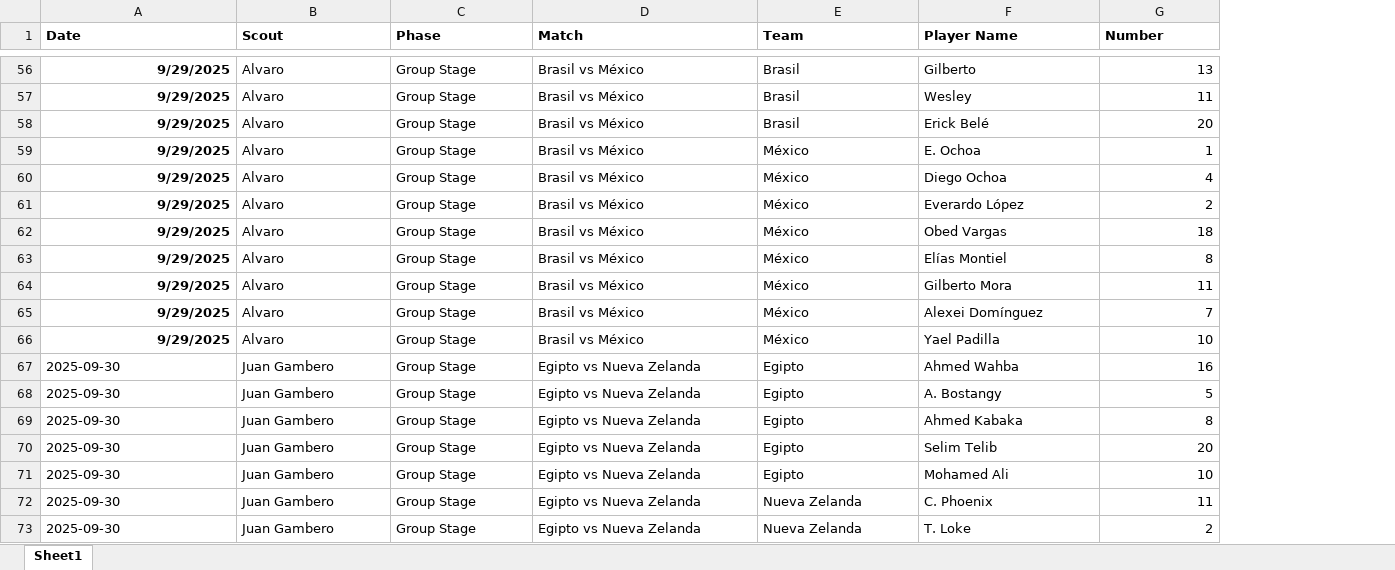
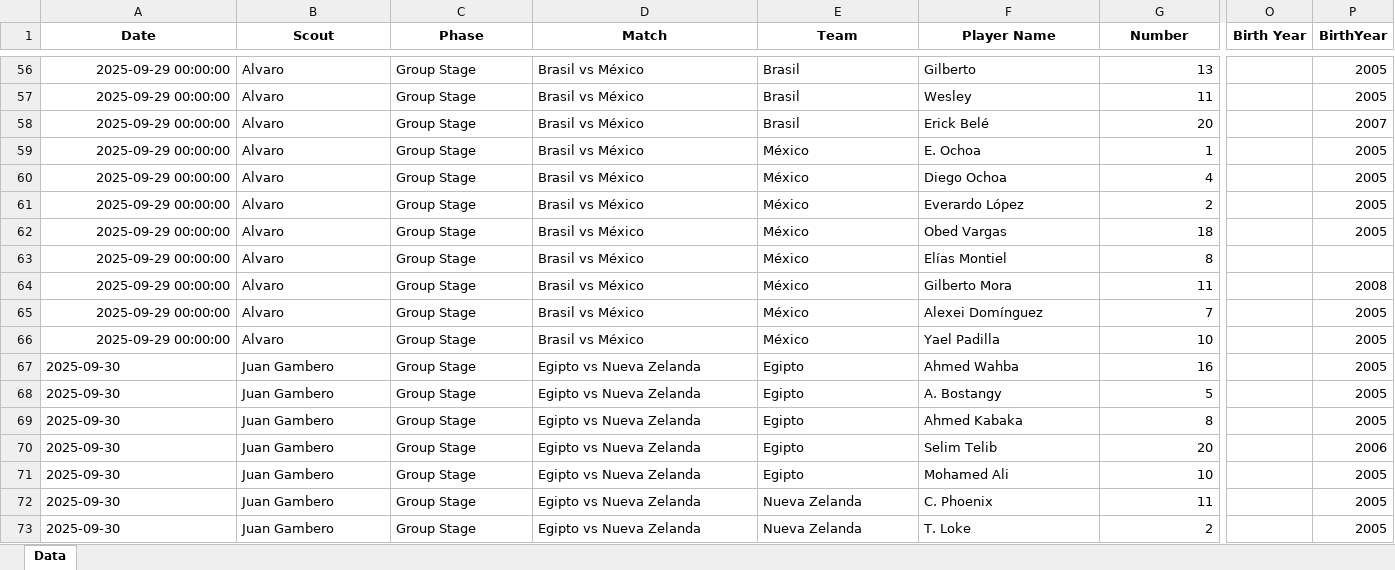
Before and after one commit to alvarolopez8810/alnassrscoutingsystem, an Excel workbook: fifa_u20_player_reports.xlsx, sheet Data, drawn as a sheet; only a part is shown, gaps mark what is left out; values as stored, in another font and other column widths than the file's, no borders; the diff covers the shown part only; the diff names each change by its address in the sheet, - before the commit and + after, or states it on an @@ line.

```diff
--- a/fifa_u20_player_reports.xlsx (sheet Data)
+++ b/fifa_u20_player_reports.xlsx (sheet Data)
-sheet tab: Sheet1
+sheet tab: Data
+column O (Birth Year), empty
+column P (BirthYear), rows 56-73: 2005 | 2005 | 2007 | 2005 | 2005 | 2005 | 2005 |  | 2008 | 2005 | 2005 | 2005 | 2005 | 2005 | 2006 | 2005 | 2005 | 2005
-A1:G1 alignment: left
+A1:G1 alignment: center
-A56:A66 bold: on
+A56:A66 bold: off
-A56:A66 (Date): 9/29/2025
+A56:A66 (Date): 2025-09-29 00:00:00
```
Also changed, not shown: 13 added rows, 58 edited cells and cell formats elsewhere in this sheet.
